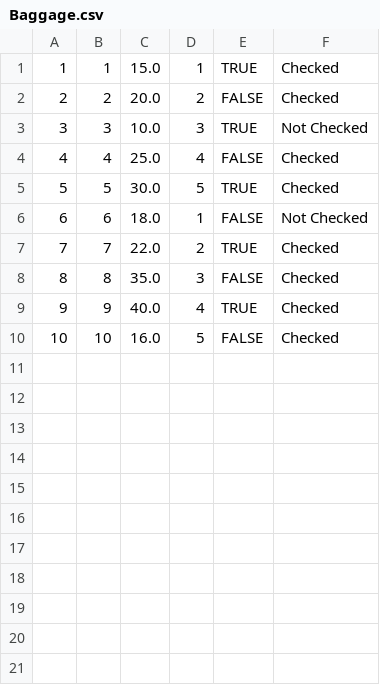
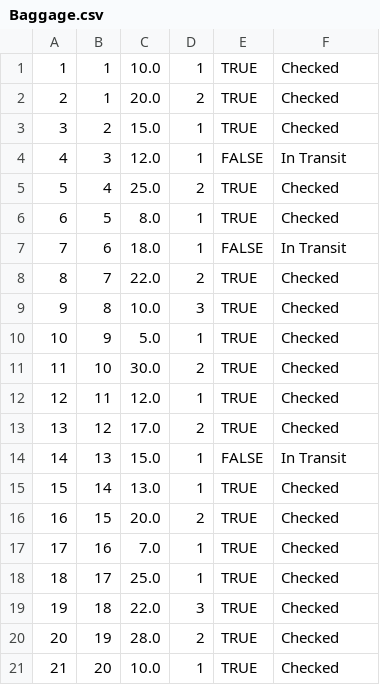
Before and after one commit to SimranS22/Flight-Reservation-System, a CSV file: csv/Baggage.csv, drawn as a sheet; only a part is shown; addresses are those after the commit; the diff covers the shown part only; the diff names each change by its address in the sheet, - before the commit and + after, or states it on an @@ line.

```diff
--- a/csv/Baggage.csv
+++ b/csv/Baggage.csv
-C1: 15.0
+C1: 10.0
+row 2: 2 | 1 | 20.0 | 2 | TRUE | Checked
@@ column A renumbered between rows 3 and 11 @@
-C3: 20.0
+C3: 15.0
-D3: 2
+D3: 1
-E3: FALSE
+E3: TRUE
-C4: 10.0
+C4: 12.0
-D4: 3
+D4: 1
-E4: TRUE
+E4: FALSE
-F4: Not Checked
+F4: In Transit
-D5: 4
+D5: 2
-E5: FALSE
+E5: TRUE
-C6: 30.0
+C6: 8.0
-D6: 5
+D6: 1
-F7: Not Checked
+F7: In Transit
-C9: 35.0
+C9: 10.0
-E9: FALSE
+E9: TRUE
-C10: 40.0
+C10: 5.0
-D10: 4
+D10: 1
-C11: 16.0
+C11: 30.0
-D11: 5
+D11: 2
-E11: FALSE
+E11: TRUE
+row 12: 12 | 11 | 12.0 | 1 | TRUE | Checked
+row 13: 13 | 12 | 17.0 | 2 | TRUE | Checked
+row 14: 14 | 13 | 15.0 | 1 | FALSE | In Transit
+row 15: 15 | 14 | 13.0 | 1 | TRUE | Checked
+row 16: 16 | 15 | 20.0 | 2 | TRUE | Checked
+row 17: 17 | 16 | 7.0 | 1 | TRUE | Checked
+row 18: 18 | 17 | 25.0 | 1 | TRUE | Checked
+row 19: 19 | 18 | 22.0 | 3 | TRUE | Checked
+row 20: 20 | 19 | 28.0 | 2 | TRUE | Checked
+row 21: 21 | 20 | 10.0 | 1 | TRUE | Checked
```
Also changed, not shown: 4 added rows elsewhere in this file, csv/AirlineCrew.csv, csv/Airports.csv, 16 other files.
